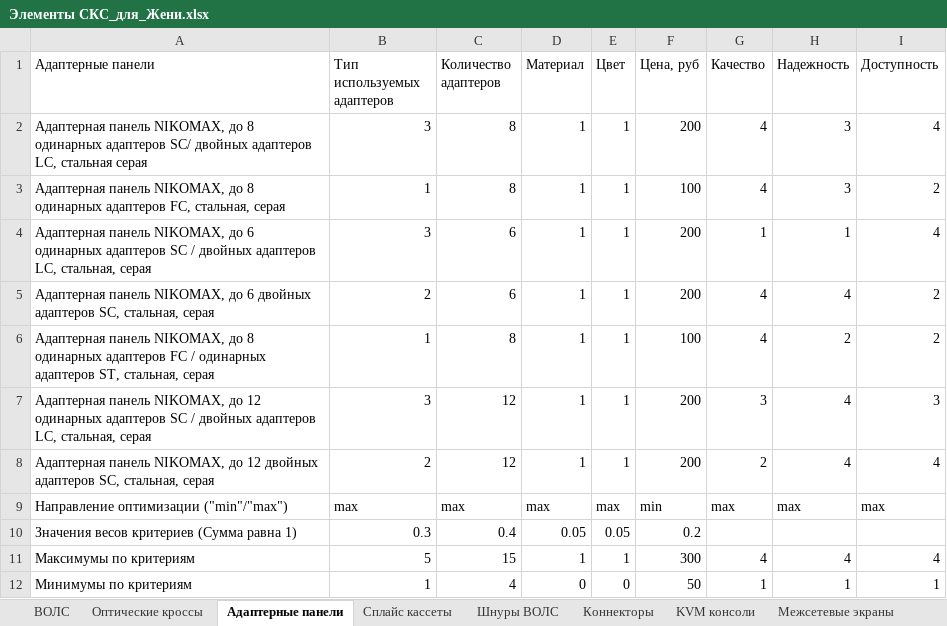
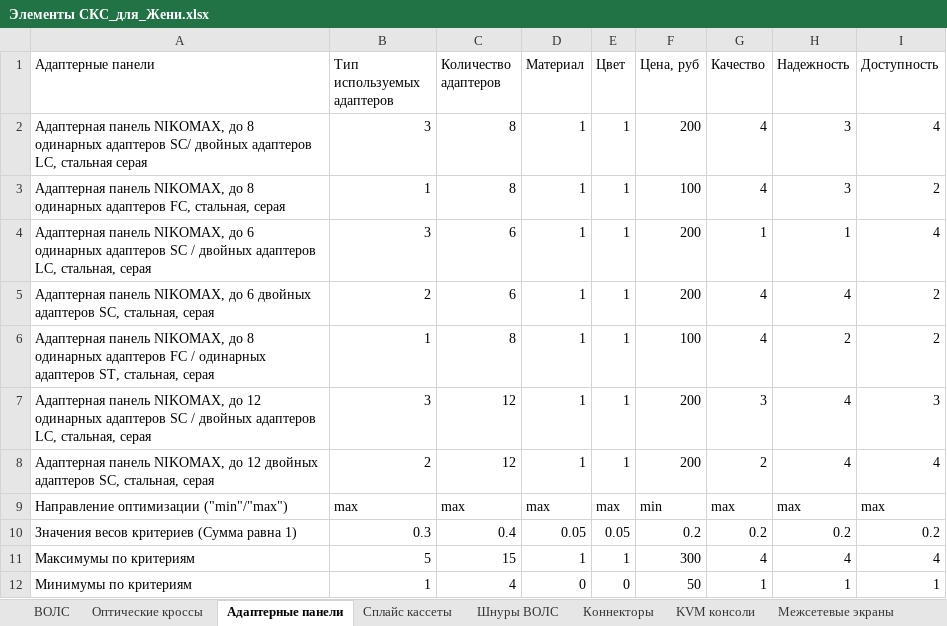
Before and after one commit to Koperfild/Yarik_diploma, an Excel workbook: Элементы СКС_для_Жени.xlsx, sheet Адаптерные панели, drawn as a sheet; values as stored, in another font and other column widths than the file's, no borders; the diff names each change by its address in the sheet, - before the commit and + after, or states it on an @@ line.

```diff
--- a/Элементы СКС_для_Жени.xlsx (sheet Адаптерные панели)
+++ b/Элементы СКС_для_Жени.xlsx (sheet Адаптерные панели)
-G10 (Качество): (empty)
+G10 (Качество): 0.2
-H10 (Надежность): (empty)
+H10 (Надежность): 0.2
-I10 (Доступность): (empty)
+I10 (Доступность): 0.2
```
Also changed, not shown: sheet Сплайс кассеты, sheet KVM консоли, sheet Оптические кроссы, sheet ВОЛС, sheet Коннекторы, sheet Коммутаторы, 5 more sheets, 6 other files.
